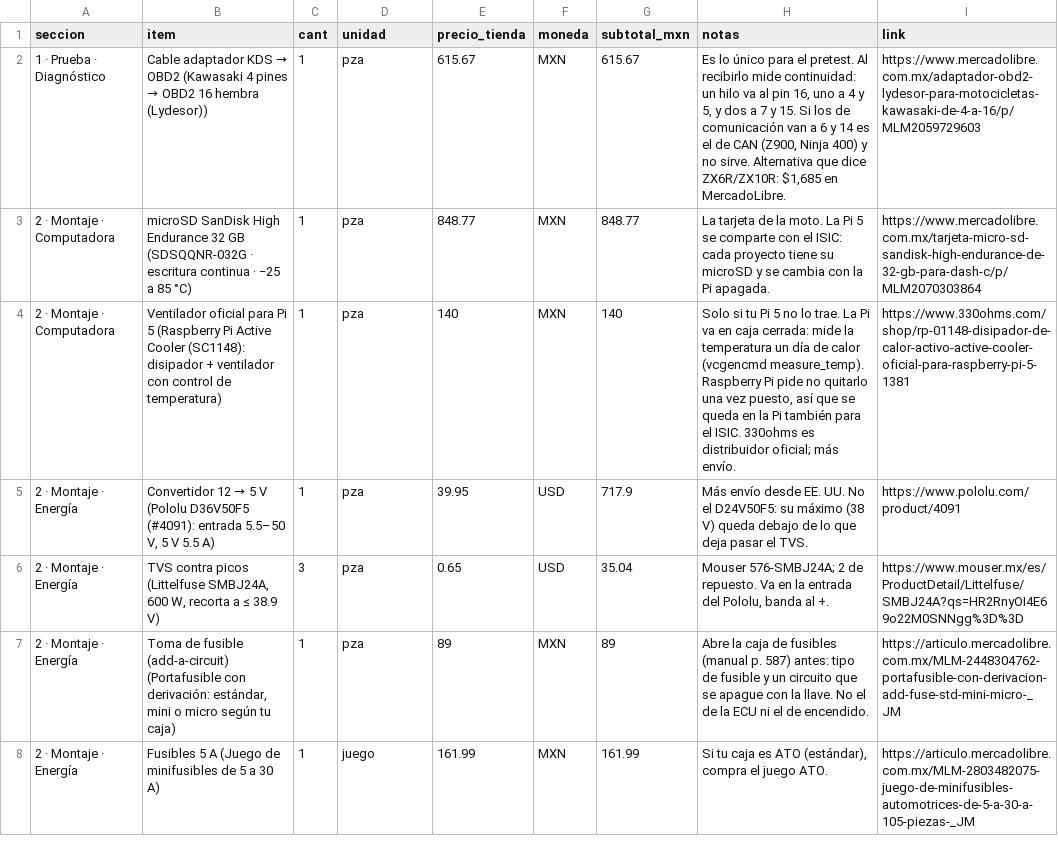
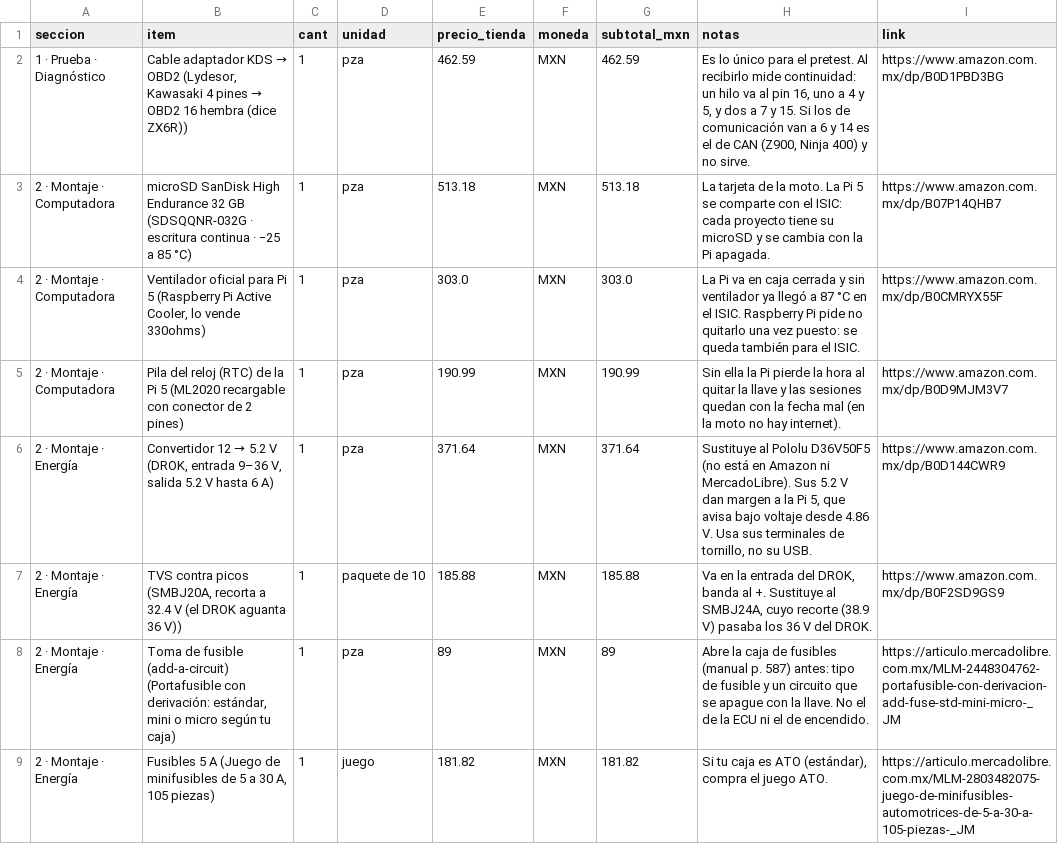
Before and after one commit to Salvadrn/zx6r-Telemetria, a CSV file: BOM.csv, drawn as a sheet; only a part is shown; the diff covers the shown part only.

Commit message:
BOM.csv: final shopping list, Amazon Mexico and MercadoLibre only (prices checked 2026-10-13)

```diff
--- a/BOM.csv
+++ b/BOM.csv
@@ -1,8 +1,9 @@
 seccion,item,cant,unidad,precio_tienda,moneda,subtotal_mxn,notas,link
-1 · Prueba · Diagnóstico,Cable adaptador KDS → OBD2 (Kawasaki 4 pines → OBD2 16 hembra (Lydesor)),1,pza,615.67,MXN,615.67,"Es lo único para el pretest. Al recibirlo mide continuidad: un hilo va al pin 16, uno a 4 y 5, y dos a 7 y 15. Si los de comunicación van a 6 y 14 es el de CAN (Z900, Ninja 400) y no sirve. Alternativa que dice ZX6R/ZX10R: $1,685 en MercadoLibre.",https://www.mercadolibre.com.mx/adaptador-obd2-lydesor-para-motocicletas-kawasaki-de-4-a-16/p/MLM2059729603
-2 · Montaje · Computadora,microSD SanDisk High Endurance 32 GB (SDSQQNR-032G · escritura continua · −25 a 85 °C),1,pza,848.77,MXN,848.77,La tarjeta de la moto. La Pi 5 se comparte con el ISIC: cada proyecto tiene su microSD y se cambia con la Pi apagada.,https://www.mercadolibre.com.mx/tarjeta-micro-sd-sandisk-high-endurance-de-32-gb-para-dash-c/p/MLM2070303864
-2 · Montaje · Computadora,Ventilador oficial para Pi 5 (Raspberry Pi Active Cooler (SC1148): disipador + ventilador con control de temperatura),1,pza,140,MXN,140,"Solo si tu Pi 5 no lo trae. La Pi va en caja cerrada: mide la temperatura un día de calor (vcgencmd measure_temp). Raspberry Pi pide no quitarlo una vez puesto, así que se queda en la Pi también para el ISIC. 330ohms es distribuidor oficial; más envío.",https://www.330ohms.com/shop/rp-01148-disipador-de-calor-activo-active-cooler-oficial-para-raspberry-pi-5-1381
-2 · Montaje · Energía,"Convertidor 12 → 5 V (Pololu D36V50F5 (#4091): entrada 5.5–50 V, 5 V 5.5 A)",1,pza,39.95,USD,717.9,Más envío desde EE. UU. No el D24V50F5: su máximo (38 V) queda debajo de lo que deja pasar el TVS.,https://www.pololu.com/product/4091
-2 · Montaje · Energía,"TVS contra picos (Littelfuse SMBJ24A, 600 W, recorta a ≤ 38.9 V)",3,pza,0.65,USD,35.04,"Mouser 576-SMBJ24A; 2 de repuesto. Va en la entrada del Pololu, banda al +.",https://www.mouser.mx/es/ProductDetail/Littelfuse/SMBJ24A?qs=HR2RnyOI4E69o22M0SNNgg%3D%3D
+1 · Prueba · Diagnóstico,"Cable adaptador KDS → OBD2 (Lydesor, Kawasaki 4 pines → OBD2 16 hembra (dice ZX6R))",1,pza,462.59,MXN,462.59,"Es lo único para el pretest. Al recibirlo mide continuidad: un hilo va al pin 16, uno a 4 y 5, y dos a 7 y 15. Si los de comunicación van a 6 y 14 es el de CAN (Z900, Ninja 400) y no sirve.",https://www.amazon.com.mx/dp/B0D1PBD3BG
+2 · Montaje · Computadora,microSD SanDisk High Endurance 32 GB (SDSQQNR-032G · escritura continua · −25 a 85 °C),1,pza,513.18,MXN,513.18,La tarjeta de la moto. La Pi 5 se comparte con el ISIC: cada proyecto tiene su microSD y se cambia con la Pi apagada.,https://www.amazon.com.mx/dp/B07P14QHB7
+2 · Montaje · Computadora,"Ventilador oficial para Pi 5 (Raspberry Pi Active Cooler, lo vende 330ohms)",1,pza,303.0,MXN,303.0,La Pi va en caja cerrada y sin ventilador ya llegó a 87 °C en el ISIC. Raspberry Pi pide no quitarlo una vez puesto: se queda también para el ISIC.,https://www.amazon.com.mx/dp/B0CMRYX55F
+2 · Montaje · Computadora,Pila del reloj (RTC) de la Pi 5 (ML2020 recargable con conector de 2 pines),1,pza,190.99,MXN,190.99,Sin ella la Pi pierde la hora al quitar la llave y las sesiones quedan con la fecha mal (en la moto no hay internet).,https://www.amazon.com.mx/dp/B0D9MJM3V7
+2 · Montaje · Energía,"Convertidor 12 → 5.2 V (DROK, entrada 9–36 V, salida 5.2 V hasta 6 A)",1,pza,371.64,MXN,371.64,"Sustituye al Pololu D36V50F5 (no está en Amazon ni MercadoLibre). Sus 5.2 V dan margen a la Pi 5, que avisa bajo voltaje desde 4.86 V. Usa sus terminales de tornillo, no su USB.",https://www.amazon.com.mx/dp/B0D144CWR9
+2 · Montaje · Energía,"TVS contra picos (SMBJ20A, recorta a 32.4 V (el DROK aguanta 36 V))",1,paquete de 10,185.88,MXN,185.88,"Va en la entrada del DROK, banda al +. Sustituye al SMBJ24A, cuyo recorte (38.9 V) pasaba los 36 V del DROK.",https://www.amazon.com.mx/dp/B0F2SD9GS9
 2 · Montaje · Energía,"Toma de fusible (add-a-circuit) (Portafusible con derivación: estándar, mini o micro según tu caja)",1,pza,89,MXN,89,Abre la caja de fusibles (manual p. 587) antes: tipo de fusible y un circuito que se apague con la llave. No el de la ECU ni el de encendido.,https://articulo.mercadolibre.com.mx/MLM-2448304762-portafusible-con-derivacion-add-fuse-std-mini-micro-_JM
-2 · Montaje · Energía,Fusibles 5 A (Juego de minifusibles de 5 a 30 A),1,juego,161.99,MXN,161.99,"Si tu caja es ATO (estándar), compra el juego ATO.",https://articulo.mercadolibre.com.mx/MLM-2803482075-juego-de-minifusibles-automotrices-de-5-a-30-a-105-piezas-_JM
+2 · Montaje · Energía,"Fusibles 5 A (Juego de minifusibles de 5 a 30 A, 105 piezas)",1,juego,181.82,MXN,181.82,"Si tu caja es ATO (estándar), compra el juego ATO.",https://articulo.mercadolibre.com.mx/MLM-2803482075-juego-de-minifusibles-automotrices-de-5-a-30-a-105-piezas-_JM
```
Also changed, not shown: 8 added rows, 4 removed rows and 16 edited cells elsewhere in this file.
